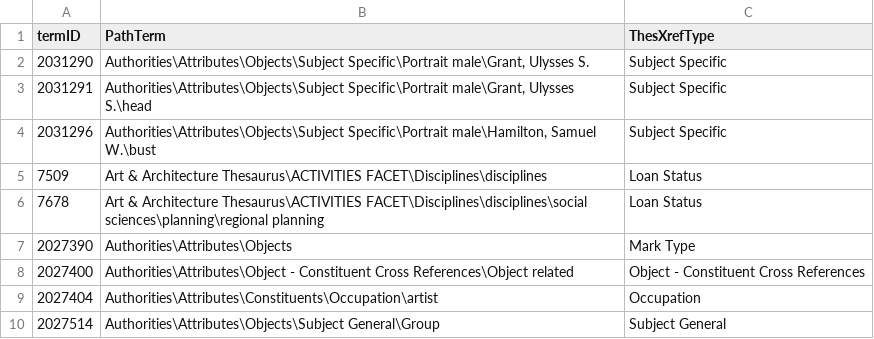
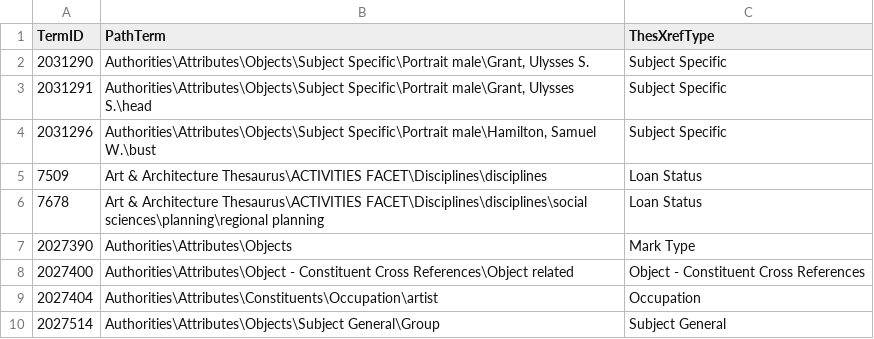
Before and after one commit to usc-isi-i2/saam-lod, a CSV file: datasets/test-data-csv/dbo.Term_view.csv, drawn as a sheet.

Commit message:
added a model for term, standard rdf file and sample csv file.
This model is only used for the table in the database.When being
applied to the cdv file in the browser, it will have problem.The main
reason is when importing a csv file to the karma in the web, the ‘\’ is
placed by ‘  ’.

```diff
--- a/datasets/test-data-csv/dbo.Term_view.csv
+++ b/datasets/test-data-csv/dbo.Term_view.csv
@@ -1,2 +1,2 @@
-termID,PathTerm,ThesXrefType
+TermID,PathTerm,ThesXrefType
 2031290,"Authorities\Attributes\Objects\Subject Specific\Portrait male\Grant, Ulysses S.",Subject Specific
```
Also changed, not shown: 3 other files.
